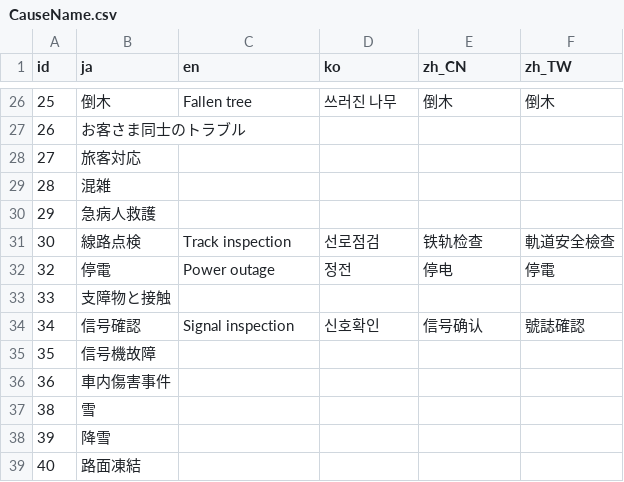
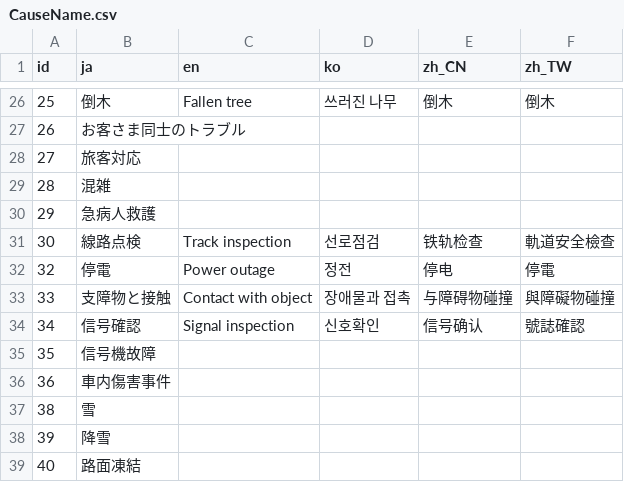
Before and after one commit to friuli-jokyo/python-odpt2jre, a CSV file: odpt2jre/intermediate_components/table/CauseName.csv, drawn as a sheet; only a part is shown, gaps mark what is left out.

```diff
--- a/odpt2jre/intermediate_components/table/CauseName.csv
+++ b/odpt2jre/intermediate_components/table/CauseName.csv
@@ -32,3 +32,3 @@
 "32","停電","Power outage","정전","停电","停電"
-"33","支障物と接触",,,,
+"33","支障物と接触","Contact with object","장애물과 접촉","与障碍物碰撞","與障礙物碰撞"
 "34","信号確認","Signal inspection","신호확인","信号确认","號誌確認"
```
Also changed, not shown: odpt2jre/intermediate_components/table/LineName.csv, odpt2jre/intermediate_components/table/StationName.csv.
